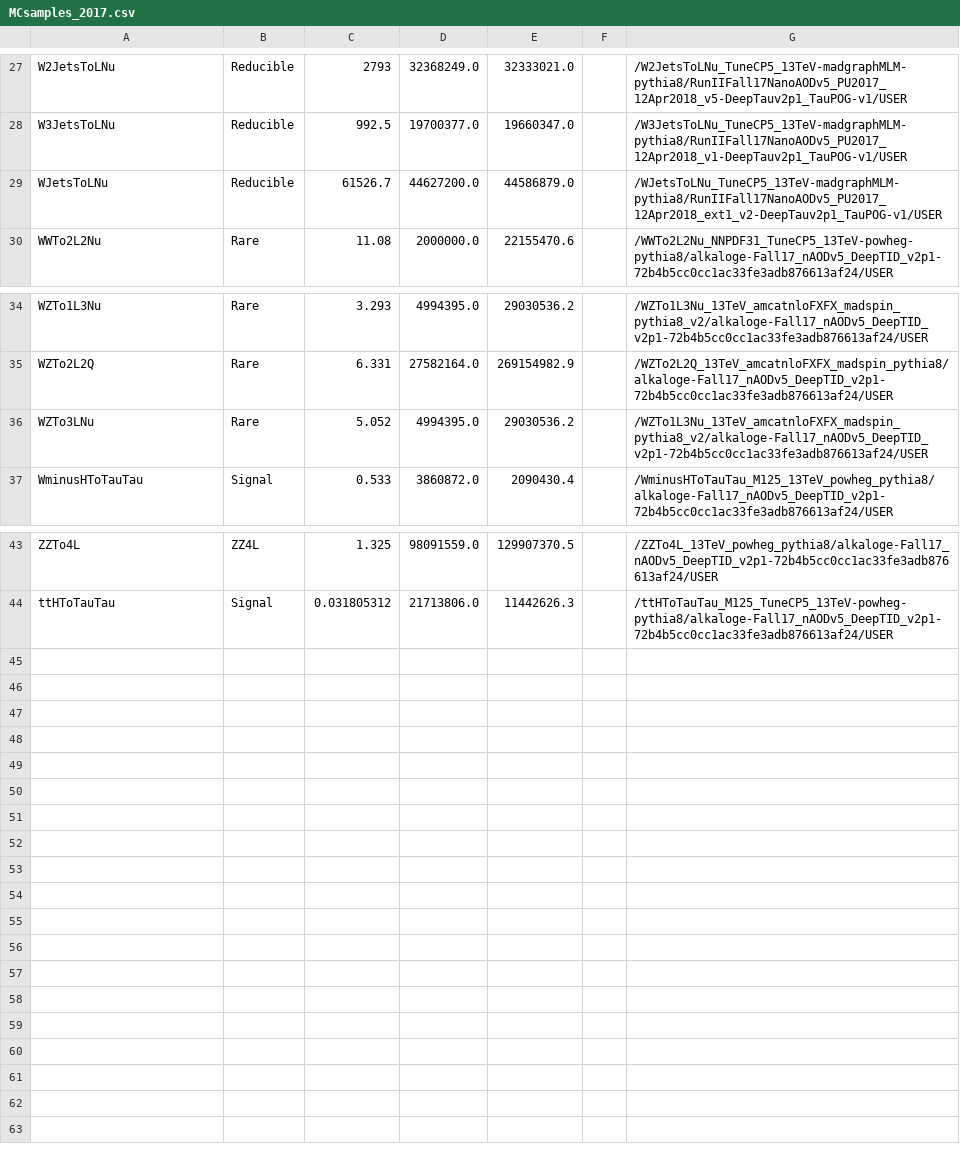
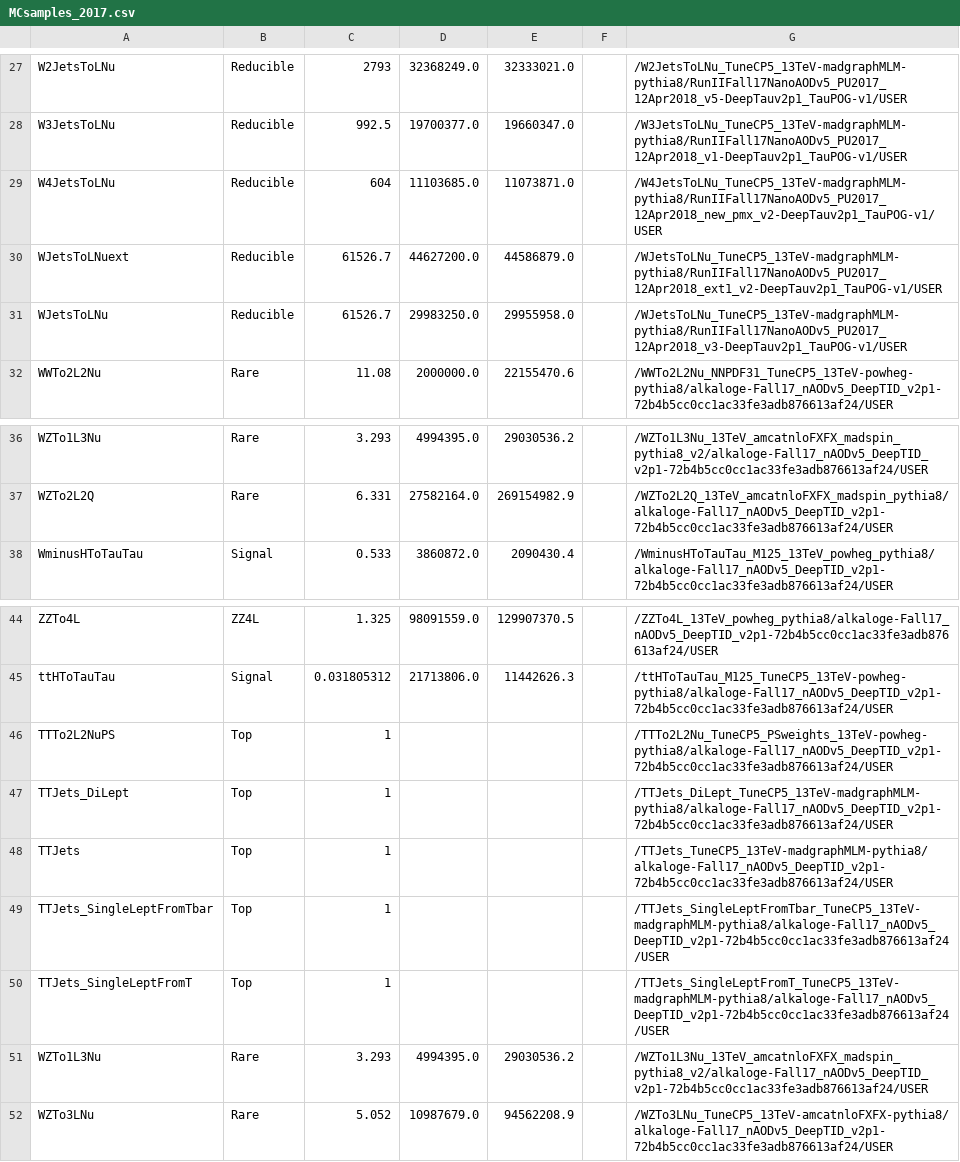
Before and after one commit to princeton-cms-run2/ZH_Run2, a CSV file: pileup/MCsamples_2017.csv, drawn as a sheet; only a part is shown, gaps mark what is left out.

```diff
--- a/pileup/MCsamples_2017.csv
+++ b/pileup/MCsamples_2017.csv
@@ -28,3 +28,5 @@ W2JetsToLNu, Reducible, 2793, 32368249.0, 32333021.0, ,/W2JetsToLNu_TuneCP5_13Te
 W3JetsToLNu, Reducible, 992.5, 19700377.0, 19660347.0, ,/W3JetsToLNu_TuneCP5_13TeV-madgraphMLM-pythia8/RunIIFall17NanoAODv5_PU2017_12Apr2018_v1-DeepTauv2p1_TauPOG-v1/USER
-WJetsToLNu, Reducible, 61526.7, 44627200.0, 44586879.0, ,/WJetsToLNu_TuneCP5_13TeV-madgraphMLM-pythia8/RunIIFall17NanoAODv5_PU2017_12Apr2018_ext1_v2-DeepTauv2p1_TauPOG-v1/USER
+W4JetsToLNu, Reducible, 604,11103685.0, 11073871.0, ,/W4JetsToLNu_TuneCP5_13TeV-madgraphMLM-pythia8/RunIIFall17NanoAODv5_PU2017_12Apr2018_new_pmx_v2-DeepTauv2p1_TauPOG-v1/USER
+WJetsToLNuext, Reducible, 61526.7, 44627200.0, 44586879.0, ,/WJetsToLNu_TuneCP5_13TeV-madgraphMLM-pythia8/RunIIFall17NanoAODv5_PU2017_12Apr2018_ext1_v2-DeepTauv2p1_TauPOG-v1/USER
+WJetsToLNu, Reducible, 61526.7,29983250.0,29955958.0,,/WJetsToLNu_TuneCP5_13TeV-madgraphMLM-pythia8/RunIIFall17NanoAODv5_PU2017_12Apr2018_v3-DeepTauv2p1_TauPOG-v1/USER
 WWTo2L2Nu, Rare, 11.08, 2000000.0, 22155470.6, ,/WWTo2L2Nu_NNPDF31_TuneCP5_13TeV-powheg-pythia8/alkaloge-Fall17_nAODv5_DeepTID_v2p1-72b4b5cc0cc1ac33fe3adb876613af24/USER
@@ -35,3 +37,2 @@ WZTo1L3Nu, Rare, 3.293, 4994395.0, 29030536.2, ,/WZTo1L3Nu_13TeV_amcatnloFXFX_ma
 WZTo2L2Q, Rare, 6.331, 27582164.0, 269154982.9, ,/WZTo2L2Q_13TeV_amcatnloFXFX_madspin_pythia8/alkaloge-Fall17_nAODv5_DeepTID_v2p1-72b4b5cc0cc1ac33fe3adb876613af24/USER
-WZTo3LNu, Rare, 5.052, 4994395.0, 29030536.2, ,/WZTo1L3Nu_13TeV_amcatnloFXFX_madspin_pythia8_v2/alkaloge-Fall17_nAODv5_DeepTID_v2p1-72b4b5cc0cc1ac33fe3adb876613af24/USER
 WminusHToTauTau, Signal, 0.533, 3860872.0, 2090430.4, ,/WminusHToTauTau_M125_13TeV_powheg_pythia8/alkaloge-Fall17_nAODv5_DeepTID_v2p1-72b4b5cc0cc1ac33fe3adb876613af24/USER
@@ -44 +45,8 @@ ZZTo4L, ZZ4L, 1.325, 98091559.0, 129907370.5, ,/ZZTo4L_13TeV_powheg_pythia8/alka
 ttHToTauTau, Signal, 0.031805312, 21713806.0, 11442626.3, ,/ttHToTauTau_M125_TuneCP5_13TeV-powheg-pythia8/alkaloge-Fall17_nAODv5_DeepTID_v2p1-72b4b5cc0cc1ac33fe3adb876613af24/USER
+TTTo2L2NuPS, Top, 1 , , ,,/TTTo2L2Nu_TuneCP5_PSweights_13TeV-powheg-pythia8/alkaloge-Fall17_nAODv5_DeepTID_v2p1-72b4b5cc0cc1ac33fe3adb876613af24/USER
+TTJets_DiLept, Top, 1, , , ,/TTJets_DiLept_TuneCP5_13TeV-madgraphMLM-pythia8/alkaloge-Fall17_nAODv5_DeepTID_v2p1-72b4b5cc0cc1ac33fe3adb876613af24/USER
+TTJets, Top,1,,,,/TTJets_TuneCP5_13TeV-madgraphMLM-pythia8/alkaloge-Fall17_nAODv5_DeepTID_v2p1-72b4b5cc0cc1ac33fe3adb876613af24/USER
+TTJets_SingleLeptFromTbar, Top,1,,,,/TTJets_SingleLeptFromTbar_TuneCP5_13TeV-madgraphMLM-pythia8/alkaloge-Fall17_nAODv5_DeepTID_v2p1-72b4b5cc0cc1ac33fe3adb876613af24/USER
+TTJets_SingleLeptFromT, Top,1,,,,/TTJets_SingleLeptFromT_TuneCP5_13TeV-madgraphMLM-pythia8/alkaloge-Fall17_nAODv5_DeepTID_v2p1-72b4b5cc0cc1ac33fe3adb876613af24/USER
+WZTo1L3Nu,Rare,3.293,4994395.0,29030536.2,,/WZTo1L3Nu_13TeV_amcatnloFXFX_madspin_pythia8_v2/alkaloge-Fall17_nAODv5_DeepTID_v2p1-72b4b5cc0cc1ac33fe3adb876613af24/USER
+WZTo3LNu,Rare,5.052,10987679.0,94562208.9,,/WZTo3LNu_TuneCP5_13TeV-amcatnloFXFX-pythia8/alkaloge-Fall17_nAODv5_DeepTID_v2p1-72b4b5cc0cc1ac33fe3adb876613af24/USER
```
Also changed, not shown: 15 other files.
